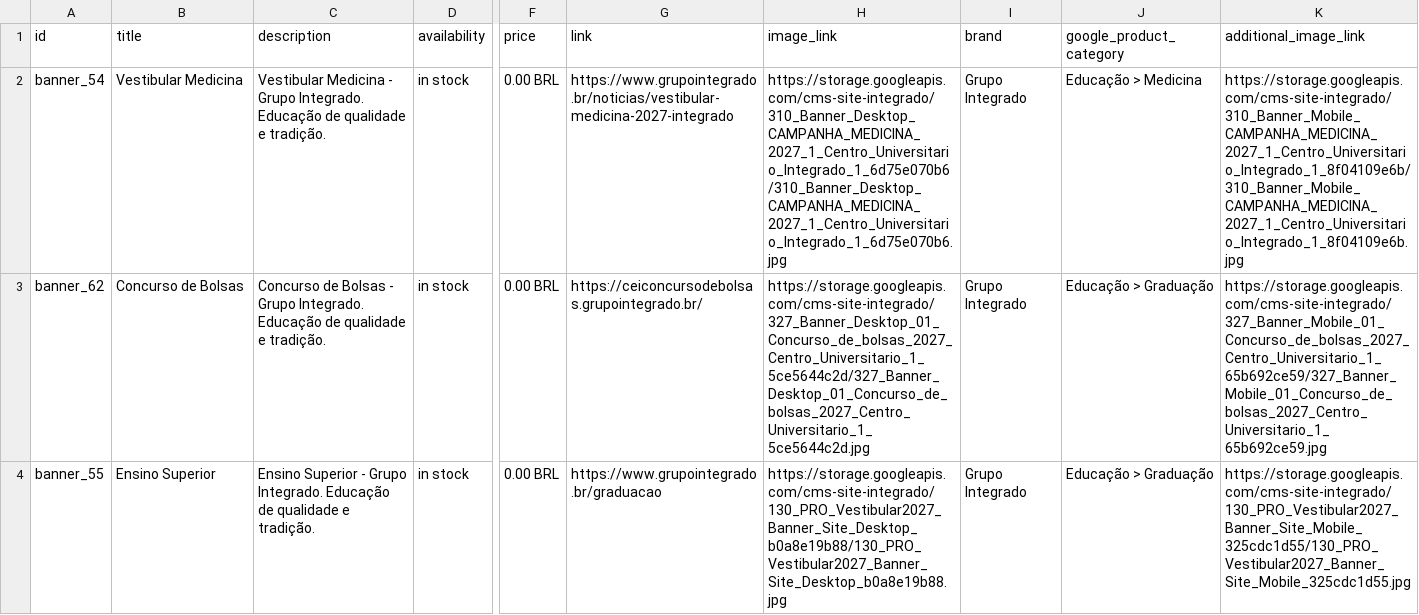
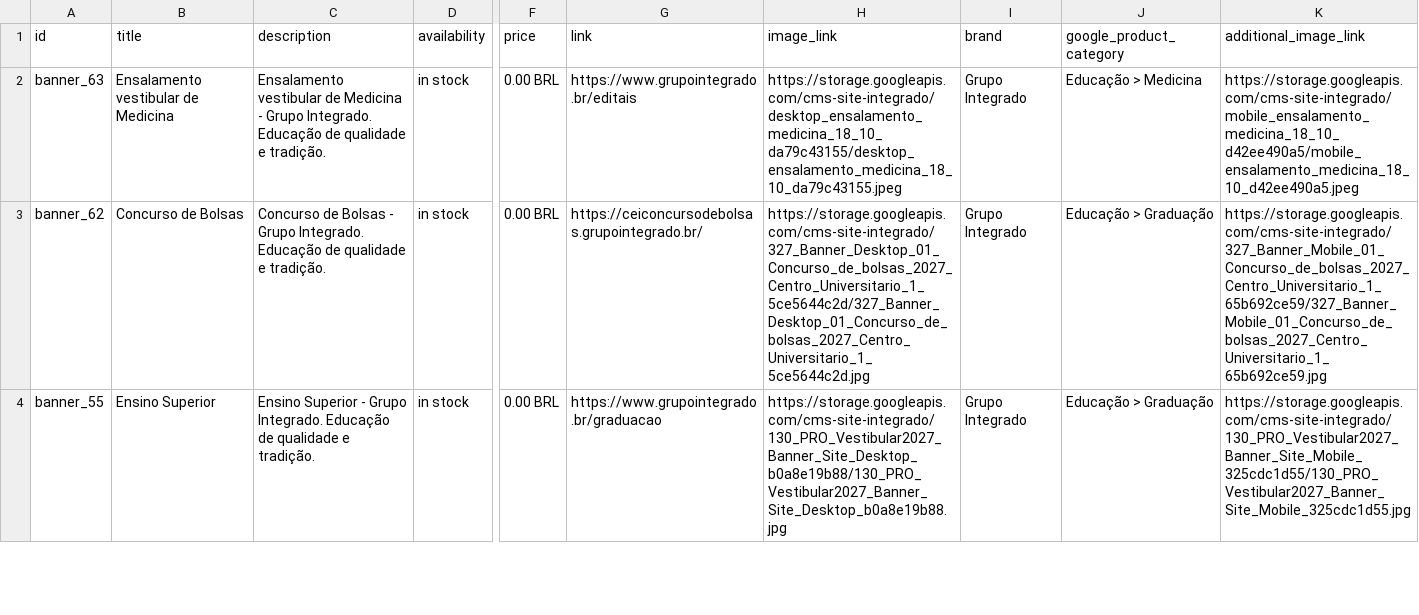
Before and after one commit to Badizan/meta-feed-grupo-integrado, a CSV file: meta_feed.csv, drawn as a sheet; only a part is shown, gaps mark what is left out; the diff covers the shown part only; the diff names each change by its address in the sheet, - before the commit and + after, or states it on an @@ line.

```diff
--- a/meta_feed.csv
+++ b/meta_feed.csv
-A2 (id): banner_54
+A2 (id): banner_63
-B2 (title): Vestibular Medicina
+B2 (title): Ensalamento vestibular de Medicina
-C2 (description): Vestibular Medicina -…
+C2 (description): Ensalamento vestibular de Medicina -…
-G2 (link): https://www.grupointegrado.br/noticias/vestibular-medicina-2027-integrado
+G2 (link): https://www.grupointegrado.br/editais
-H2 (image_link): https://storage.googleapis.com/cms-site-integrado/310_Banner_Desktop_CAMPANHA_MEDICINA_2027_1_Centro_Universitario_Integrado_1_6d75e070b6/310_Banner_Desktop_CAMPANHA_MEDICINA_2027_1_Centro_Universitario_Integrado_1_6d75e070b6.jpg
+H2 (image_link): https://storage.googleapis.com/cms-site-integrado/desktop_ensalamento_medicina_18_10_da79c43155/desktop_ensalamento_medicina_18_10_da79c43155.jpeg
-K2 (additional_image_link): https://storage.googleapis.com/cms-site-integrado/310_Banner_Mobile_CAMPANHA_MEDICINA_2027_1_Centro_Universitario_Integrado_1_8f04109e6b/310_Banner_Mobile_CAMPANHA_MEDICINA_2027_1_Centro_Universitario_Integrado_1_8f04109e6b.jpg
+K2 (additional_image_link): https://storage.googleapis.com/cms-site-integrado/mobile_ensalamento_medicina_18_10_d42ee490a5/mobile_ensalamento_medicina_18_10_d42ee490a5.jpeg
```
Also changed, not shown: 1 removed row and 2 edited cells elsewhere in this file.
